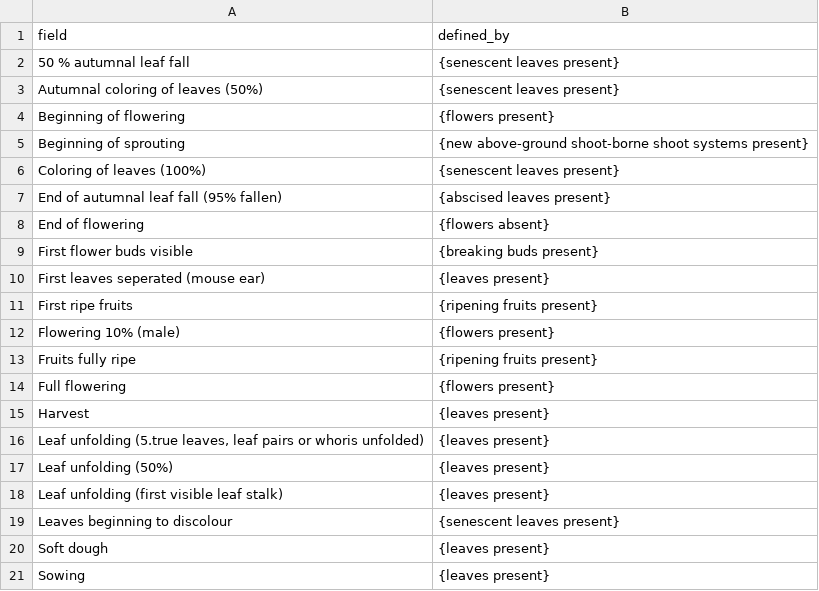
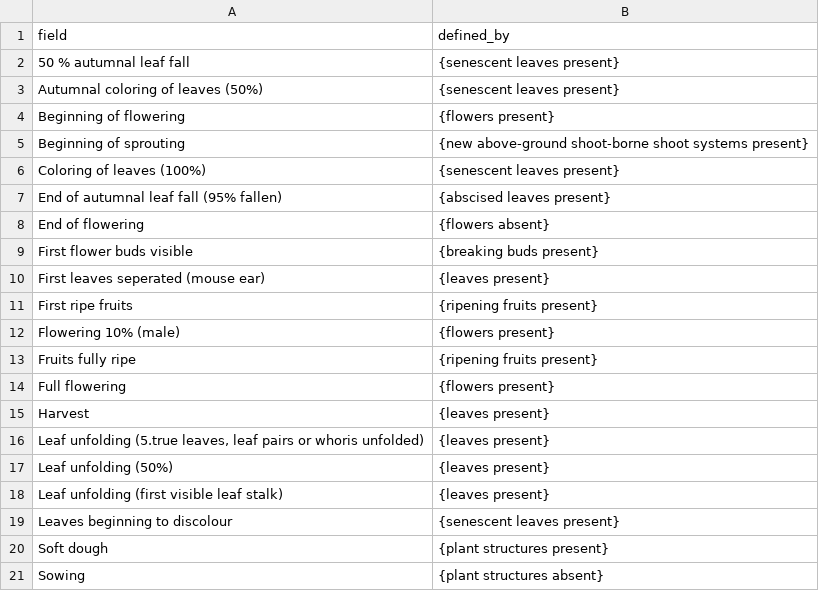
Before and after one commit to edenny/pheno_paper, a CSV file: pep725_direct/config/description.csv, drawn as a sheet.

Commit message:
making some adjustments to PEP terms

```diff
--- a/pep725_direct/config/description.csv
+++ b/pep725_direct/config/description.csv
@@ -19,3 +19,3 @@ Leaf unfolding (first visible leaf stalk),{leaves present}
 Leaves beginning to discolour,{senescent leaves present}
-Soft dough,{leaves present}
-Sowing,{leaves present}
+Soft dough,{plant structures present}
+Sowing,{plant structures absent}
```
